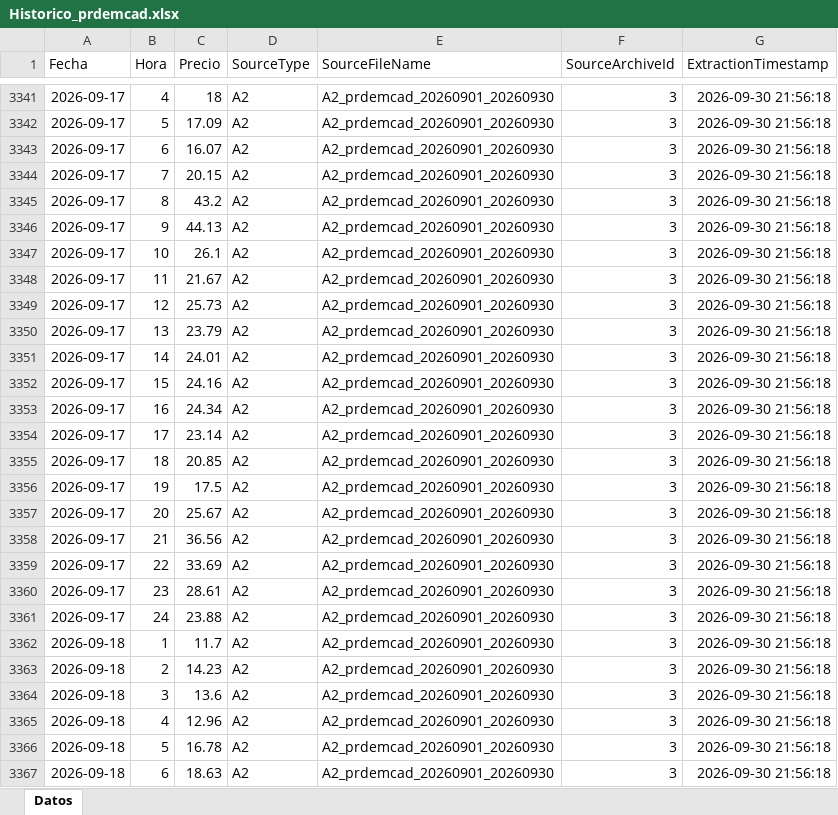
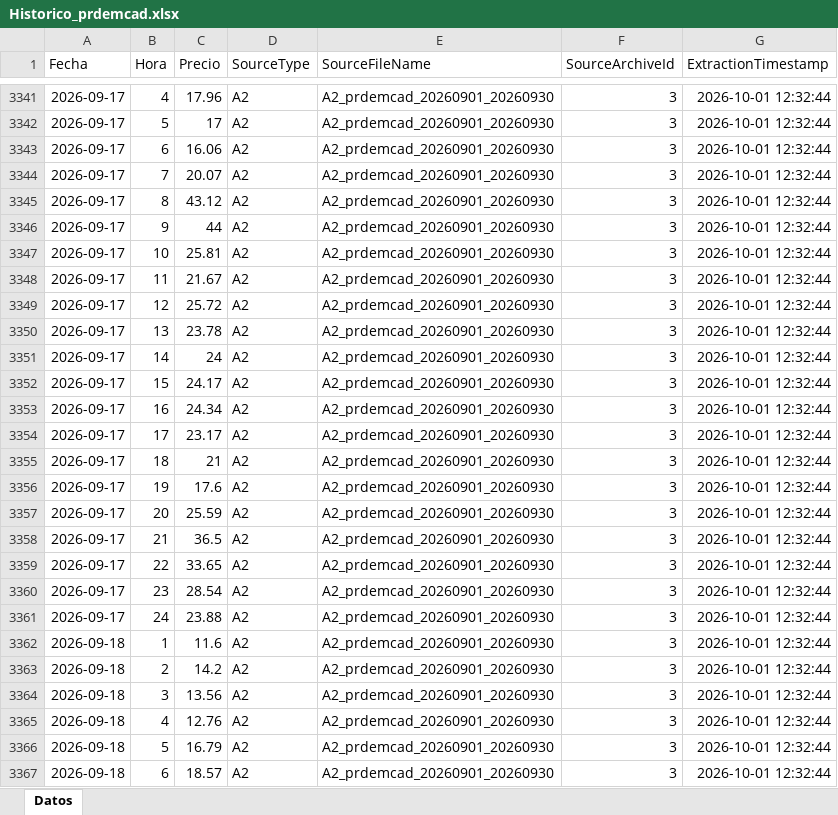
Before and after one commit to javiglejun/esios-prdemcad-histor, an Excel workbook: Historico_prdemcad.xlsx, sheet Datos, drawn as a sheet; only a part is shown, gaps mark what is left out; values as stored, in another font and other column widths than the file's, no borders; the diff covers the shown part only; the diff names each change by its address in the sheet, - before the commit and + after, or states it on an @@ line.

```diff
--- a/Historico_prdemcad.xlsx (sheet Datos)
+++ b/Historico_prdemcad.xlsx (sheet Datos)
-C3341 (Precio): 18
+C3341 (Precio): 17.96
-G3341:G3367 (ExtractionTimestamp): 2026-09-30 21:56:18
+G3341:G3367 (ExtractionTimestamp): 2026-10-01 12:32:44
-C3342 (Precio): 17.09
+C3342 (Precio): 17
-C3343 (Precio): 16.07
+C3343 (Precio): 16.06
-C3344 (Precio): 20.15
+C3344 (Precio): 20.07
-C3345 (Precio): 43.2
+C3345 (Precio): 43.12
-C3346 (Precio): 44.13
+C3346 (Precio): 44
-C3347 (Precio): 26.1
+C3347 (Precio): 25.81
-C3349 (Precio): 25.73
+C3349 (Precio): 25.72
-C3350 (Precio): 23.79
+C3350 (Precio): 23.78
-C3351 (Precio): 24.01
+C3351 (Precio): 24
-C3352 (Precio): 24.16
+C3352 (Precio): 24.17
-C3354 (Precio): 23.14
+C3354 (Precio): 23.17
-C3355 (Precio): 20.85
+C3355 (Precio): 21
-C3356 (Precio): 17.5
+C3356 (Precio): 17.6
-C3357 (Precio): 25.67
+C3357 (Precio): 25.59
-C3358 (Precio): 36.56
+C3358 (Precio): 36.5
-C3359 (Precio): 33.69
+C3359 (Precio): 33.65
-C3360 (Precio): 28.61
+C3360 (Precio): 28.54
-C3362 (Precio): 11.7
+C3362 (Precio): 11.6
-C3363 (Precio): 14.23
+C3363 (Precio): 14.2
-C3364 (Precio): 13.6
+C3364 (Precio): 13.56
-C3365 (Precio): 12.96
+C3365 (Precio): 12.76
-C3366 (Precio): 16.78
+C3366 (Precio): 16.79
-C3367 (Precio): 18.63
+C3367 (Precio): 18.57
```
Also changed, not shown: 657 edited cells elsewhere in this sheet, 1 other file.
